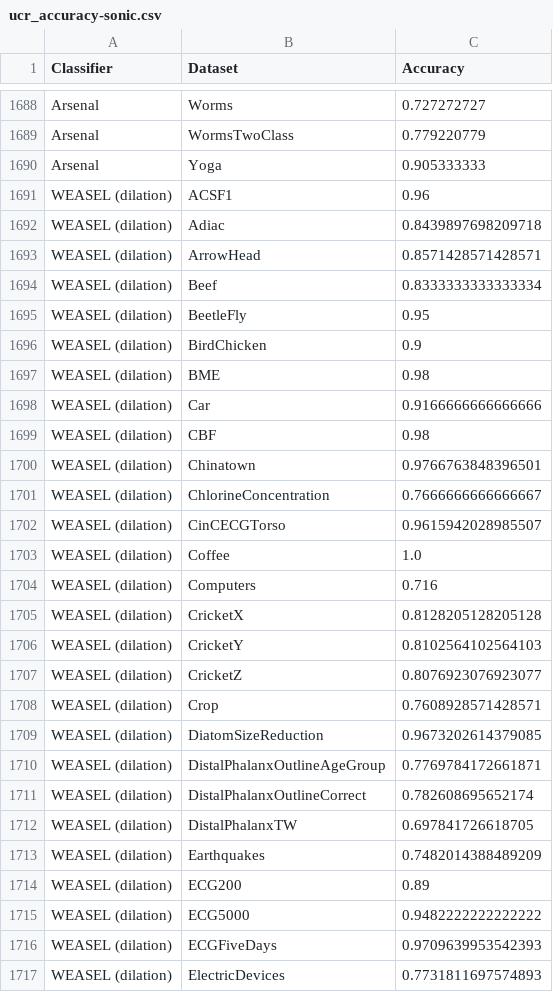
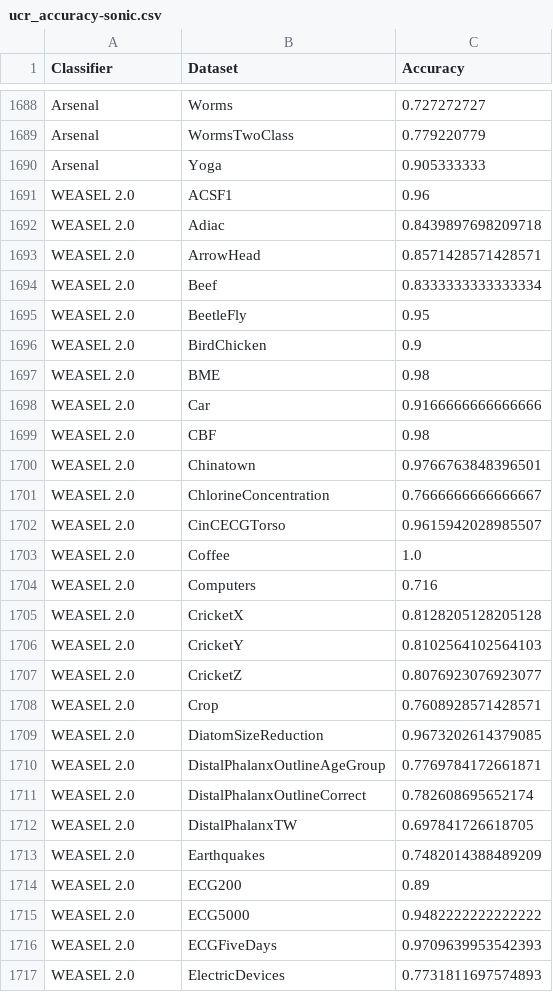
Before and after one commit to patrickzib/dictionary, a CSV file: data/ucr_accuracy-sonic.csv, drawn as a sheet; only a part is shown, gaps mark what is left out; the diff covers the shown part only.

```diff
--- a/data/ucr_accuracy-sonic.csv
+++ b/data/ucr_accuracy-sonic.csv
@@ -1690,28 +1690,28 @@ Arsenal,WormsTwoClass,0.779220779
 Arsenal,Yoga,0.905333333
-WEASEL (dilation),ACSF1,0.96
-WEASEL (dilation),Adiac,0.8439897698209718
-WEASEL (dilation),ArrowHead,0.8571428571428571
-WEASEL (dilation),Beef,0.8333333333333334
-WEASEL (dilation),BeetleFly,0.95
-WEASEL (dilation),BirdChicken,0.9
-WEASEL (dilation),BME,0.98
-WEASEL (dilation),Car,0.9166666666666666
-WEASEL (dilation),CBF,0.98
-WEASEL (dilation),Chinatown,0.9766763848396501
-WEASEL (dilation),ChlorineConcentration,0.7666666666666667
-WEASEL (dilation),CinCECGTorso,0.9615942028985507
-WEASEL (dilation),Coffee,1.0
-WEASEL (dilation),Computers,0.716
-WEASEL (dilation),CricketX,0.8128205128205128
-WEASEL (dilation),CricketY,0.8102564102564103
-WEASEL (dilation),CricketZ,0.8076923076923077
-WEASEL (dilation),Crop,0.7608928571428571
-WEASEL (dilation),DiatomSizeReduction,0.9673202614379085
-WEASEL (dilation),DistalPhalanxOutlineAgeGroup,0.7769784172661871
-WEASEL (dilation),DistalPhalanxOutlineCorrect,0.782608695652174
-WEASEL (dilation),DistalPhalanxTW,0.697841726618705
-WEASEL (dilation),Earthquakes,0.7482014388489209
-WEASEL (dilation),ECG200,0.89
-WEASEL (dilation),ECG5000,0.9482222222222222
-WEASEL (dilation),ECGFiveDays,0.9709639953542393
-WEASEL (dilation),ElectricDevices,0.7731811697574893
+WEASEL 2.0,ACSF1,0.96
+WEASEL 2.0,Adiac,0.8439897698209718
+WEASEL 2.0,ArrowHead,0.8571428571428571
+WEASEL 2.0,Beef,0.8333333333333334
+WEASEL 2.0,BeetleFly,0.95
+WEASEL 2.0,BirdChicken,0.9
+WEASEL 2.0,BME,0.98
+WEASEL 2.0,Car,0.9166666666666666
+WEASEL 2.0,CBF,0.98
+WEASEL 2.0,Chinatown,0.9766763848396501
+WEASEL 2.0,ChlorineConcentration,0.7666666666666667
+WEASEL 2.0,CinCECGTorso,0.9615942028985507
+WEASEL 2.0,Coffee,1.0
+WEASEL 2.0,Computers,0.716
+WEASEL 2.0,CricketX,0.8128205128205128
+WEASEL 2.0,CricketY,0.8102564102564103
+WEASEL 2.0,CricketZ,0.8076923076923077
+WEASEL 2.0,Crop,0.7608928571428571
+WEASEL 2.0,DiatomSizeReduction,0.9673202614379085
+WEASEL 2.0,DistalPhalanxOutlineAgeGroup,0.7769784172661871
+WEASEL 2.0,DistalPhalanxOutlineCorrect,0.782608695652174
+WEASEL 2.0,DistalPhalanxTW,0.697841726618705
+WEASEL 2.0,Earthquakes,0.7482014388489209
+WEASEL 2.0,ECG200,0.89
+WEASEL 2.0,ECG5000,0.9482222222222222
+WEASEL 2.0,ECGFiveDays,0.9709639953542393
+WEASEL 2.0,ElectricDevices,0.7731811697574893
```
Also changed, not shown: 87 edited cells elsewhere in this file, data/ucr_runtime-sonic.csv, 1 other file.
